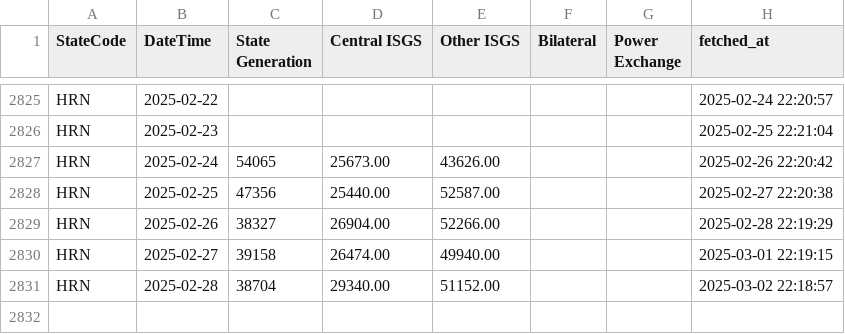
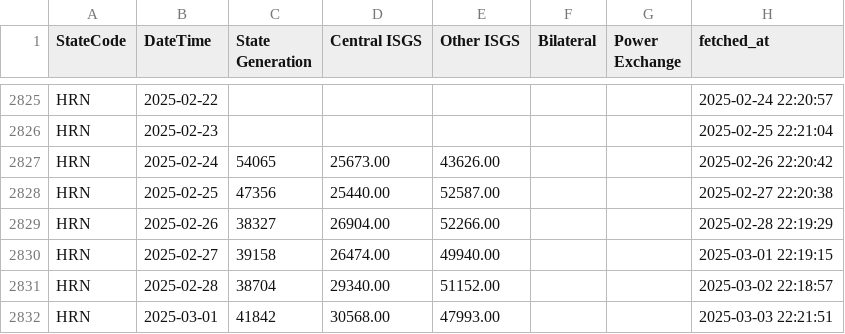
Before and after one commit to vanga/india-power-generation, a CSV file: data/meritindia/daily-state-generation/raw/HRN.csv, drawn as a sheet; only a part is shown, gaps mark what is left out.

```diff
--- a/data/meritindia/daily-state-generation/raw/HRN.csv
+++ b/data/meritindia/daily-state-generation/raw/HRN.csv
@@ -2831 +2831,2 @@ HRN,2025-02-27,39158,26474.00,49940.00,,,2025-03-01 22:19:15
 HRN,2025-02-28,38704,29340.00,51152.00,,,2025-03-02 22:18:57
+HRN,2025-03-01,41842,30568.00,47993.00,,,2025-03-03 22:21:51
```
Also changed, not shown: data/meritindia/daily-state-generation/raw/KRL.csv, data/meritindia/daily-state-generation/raw/MHA.csv, 32 other files.
